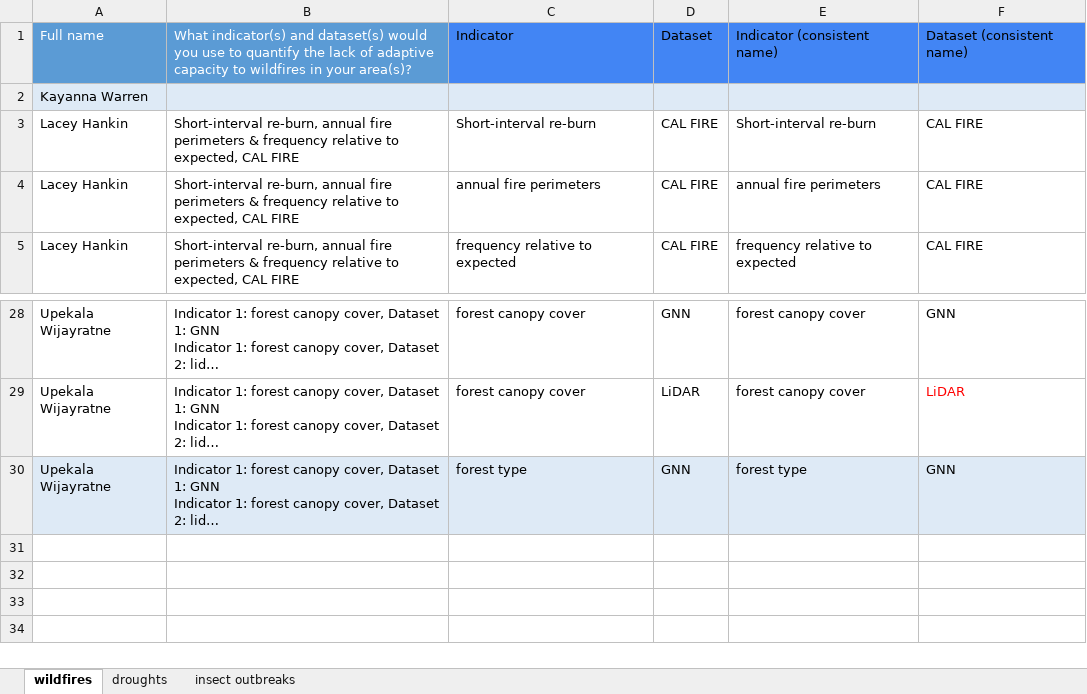
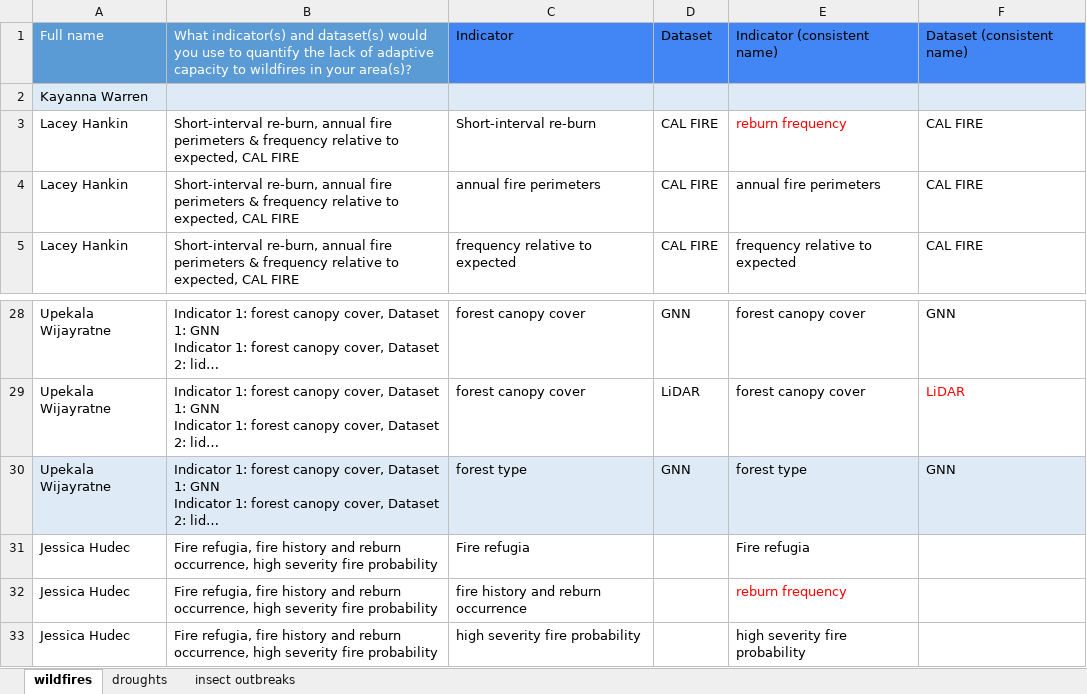
Before and after one commit to th2018/WEST_COAST_ES, an Excel workbook: pre_workshop_survey/indicator_dataset_LAC/LAC.xlsx, sheet wildfires, drawn as a sheet; only a part is shown, gaps mark what is left out; long unchanged cells end in …; values as stored, in another font and other column widths than the file's, no borders; charts and pictures and table styles not drawn; the diff names each change by its address in the sheet, - before the commit and + after, or states it on an @@ line.

```diff
--- a/pre_workshop_survey/indicator_dataset_LAC/LAC.xlsx (sheet wildfires)
+++ b/pre_workshop_survey/indicator_dataset_LAC/LAC.xlsx (sheet wildfires)
-E3: Short-interval re-burn
+E3: reburn frequency
-E3 text colour: black
+E3 text colour: #FF0000
+row 31: Jessica Hudec | Fire refugia, fire history and reburn occurrence, high severity fire probability | Fire refugia |  | Fire refugia
+row 32: Jessica Hudec | Fire refugia, fire history and reburn occurrence, high severity fire probability | fire history and reburn occurrence |  | reburn frequency
+row 33: Jessica Hudec | Fire refugia, fire history and reburn occurrence, high severity fire probability | high severity fire probability |  | high severity fire probability
```
Also changed, not shown: sheet insect outbreaks, sheet droughts, 1 other file.
